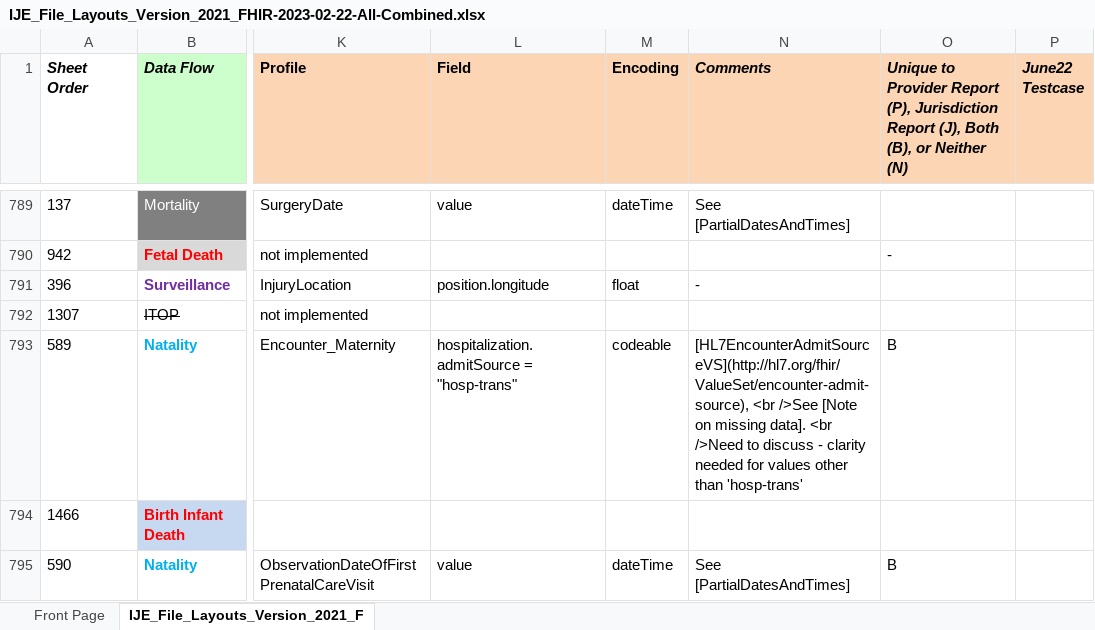
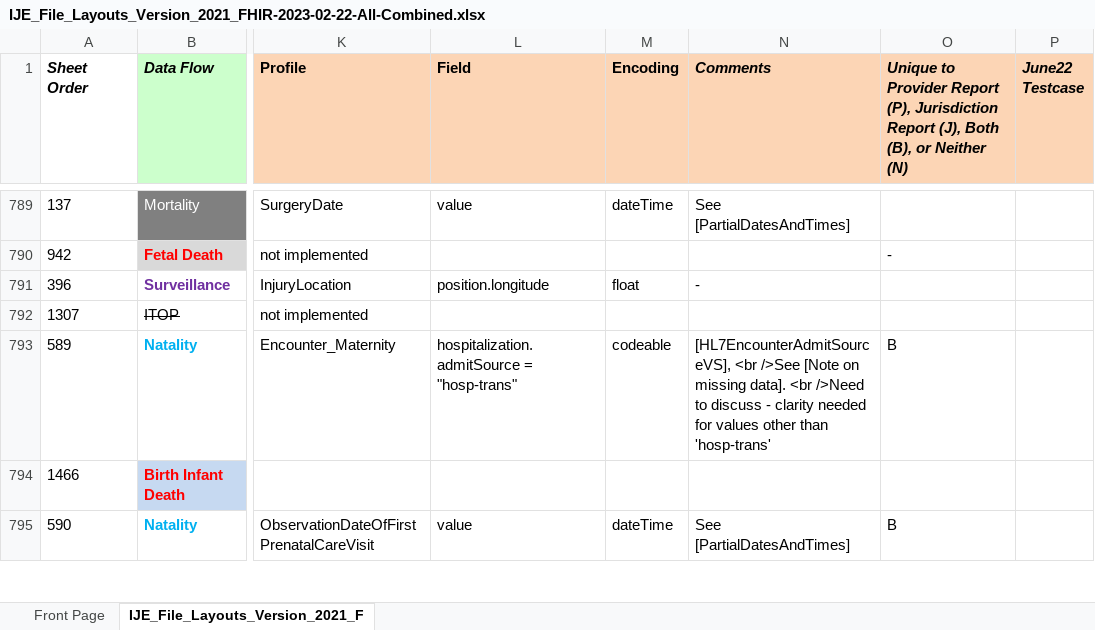
Before and after one commit to nightingaleproject/vital_records_sandbox_ig, an Excel workbook: input/images/IJE_File_Layouts_Version_2021_FHIR-2023-02-22-All-Combined.xlsx, sheet IJE_File_Layouts_Version_2021_F, drawn as a sheet; only a part is shown, gaps mark what is left out; values as stored, in another font and other column widths than the file's, no borders; conditional formats not drawn; the diff covers the shown part only; the diff names each change by its address in the sheet, - before the commit and + after, or states it on an @@ line.

```diff
--- a/input/images/IJE_File_Layouts_Version_2021_FHIR-2023-02-22-All-Combined.xlsx (sheet IJE_File_Layouts_Version_2021_F)
+++ b/input/images/IJE_File_Layouts_Version_2021_FHIR-2023-02-22-All-Combined.xlsx (sheet IJE_File_Layouts_Version_2021_F)
-N793 (Comments): [HL7EncounterAdmitSourceVS](http://hl7.org/fhir/ValueSet/encounter-admit-source), <br />See…
+N793 (Comments): [HL7EncounterAdmitSourceVS], <br />See…
```
Also changed, not shown: 24 edited cells elsewhere in this sheet, input/mapping/BFDR_Profile_Intros.xlsx, 2 other files.
